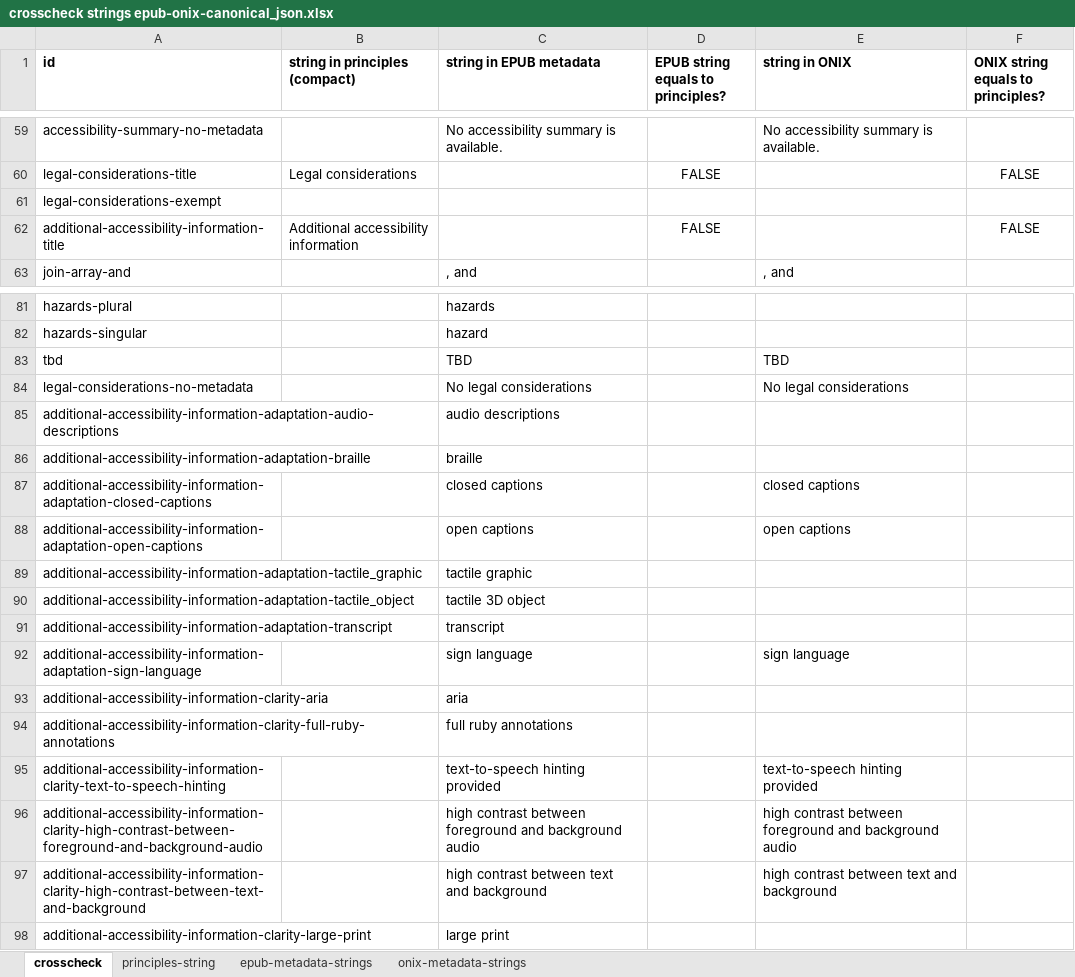
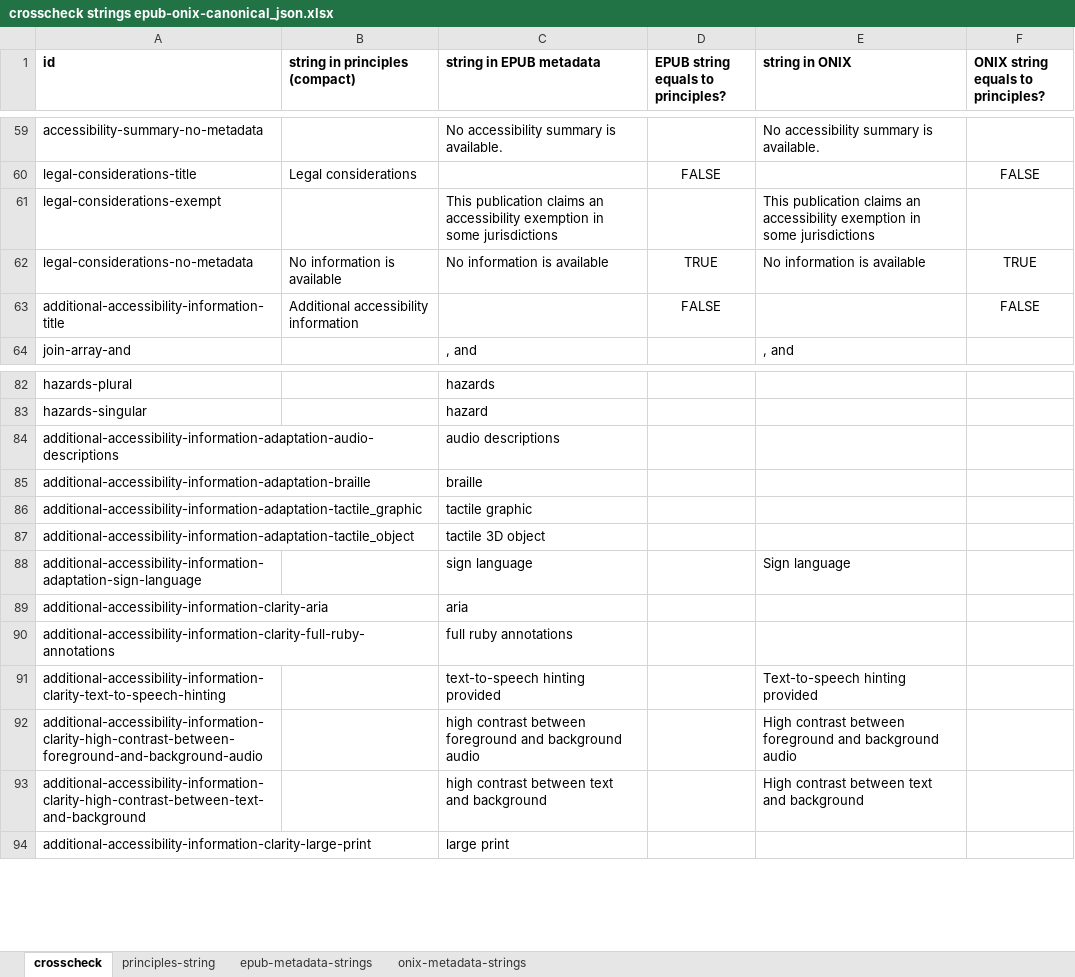
Before and after one commit to w3c/publ-a11y, an Excel workbook: a11y-meta-display-guide/2.0/draft/localizations/crosscheck strings epub-onix-canonical_json.xlsx, sheet crosscheck, drawn as a sheet; only a part is shown, gaps mark what is left out; values as stored, in another font and other column widths than the file's, no borders; conditional formats not drawn; removed rows and columns are numbered as before the commit, all else as after; the diff covers the shown part only; the diff names each change by its address in the sheet, - before the commit and + after, or states it on an @@ line.

```diff
--- a/a11y-meta-display-guide/2.0/draft/localizations/crosscheck strings epub-onix-canonical_json.xlsx (sheet crosscheck)
+++ b/a11y-meta-display-guide/2.0/draft/localizations/crosscheck strings epub-onix-canonical_json.xlsx (sheet crosscheck)
-C61 (string in EPUB metadata): (empty)
+C61 (string in EPUB metadata): This publication claims an accessibility exemption in some jurisdictions
-E61 (string in ONIX): (empty)
+E61 (string in ONIX): This publication claims an accessibility exemption in some jurisdictions
+row 62: legal-considerations-no-metadata | No information is available | No information is available | TRUE | No information is available | TRUE
-row 83: tbd |  | TBD |  | TBD
-row 84: legal-considerations-no-metadata |  | No legal considerations |  | No legal considerations
-row 87: additional-accessibility-information-adaptation-closed-captions |  | closed captions |  | closed captions
-row 88: additional-accessibility-information-adaptation-open-captions |  | open captions |  | open captions
-row 91: additional-accessibility-information-adaptation-transcript |  | transcript
-E88 (string in ONIX): sign language
+E88 (string in ONIX): Sign language
-E91 (string in ONIX): text-to-speech hinting provided
+E91 (string in ONIX): Text-to-speech hinting provided
-E92 (string in ONIX): high contrast between…
+E92 (string in ONIX): High contrast between…
-E93 (string in ONIX): high contrast between text and background
+E93 (string in ONIX): High contrast between text and background
```
Also changed, not shown: 1 removed row and 5 edited cells elsewhere in this sheet, sheet onix-metadata-strings, sheet epub-metadata-strings, sheet principles-string, formulas that keep their value.
